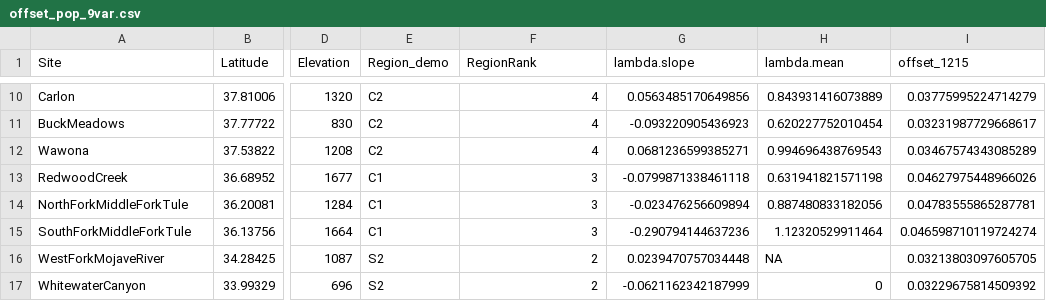
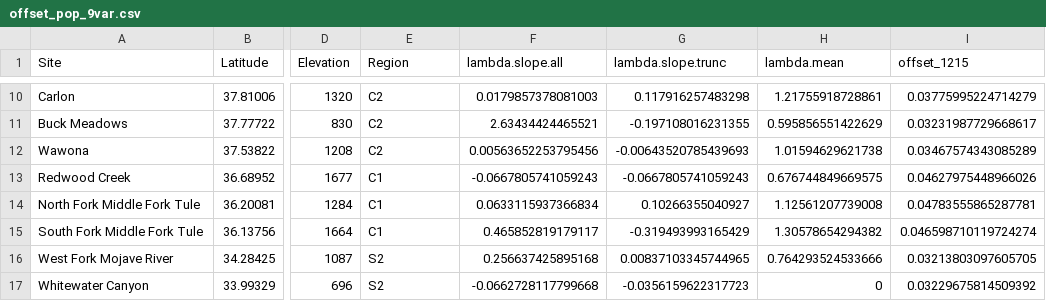
Before and after one commit to anstettd/Mimulus_offset, a CSV file: data/genomic_data/offset_pop_9var.csv, drawn as a sheet; only a part is shown, gaps mark what is left out; the diff covers the shown part only; the diff names each change by its address in the sheet, - before the commit and + after, or states it on an @@ line.

```diff
--- a/data/genomic_data/offset_pop_9var.csv
+++ b/data/genomic_data/offset_pop_9var.csv
-E1: Region_demo
+E1: Region
-F1: RegionRank
+F1: lambda.slope.all
-G1: lambda.slope
+G1: lambda.slope.trunc
-F10 (lambda.slope.all): 4
+F10 (lambda.slope.all): 0.0179857378081003
-G10 (lambda.slope.trunc): 0.0563485170649856
+G10 (lambda.slope.trunc): 0.117916257483298
-H10 (lambda.mean): 0.843931416073889
+H10 (lambda.mean): 1.21755918728861
-A11 (Site): BuckMeadows
+A11 (Site): Buck Meadows
-F11 (lambda.slope.all): 4
+F11 (lambda.slope.all): 2.63434424465521
-G11 (lambda.slope.trunc): -0.093220905436923
+G11 (lambda.slope.trunc): -0.197108016231355
-H11 (lambda.mean): 0.620227752010454
+H11 (lambda.mean): 0.595856551422629
-F12 (lambda.slope.all): 4
+F12 (lambda.slope.all): 0.00563652253795456
-G12 (lambda.slope.trunc): 0.0681236599385271
+G12 (lambda.slope.trunc): -0.00643520785439693
-H12 (lambda.mean): 0.994696438769543
+H12 (lambda.mean): 1.01594629621738
-A13 (Site): RedwoodCreek
+A13 (Site): Redwood Creek
-F13 (lambda.slope.all): 3
+F13 (lambda.slope.all): -0.0667805741059243
-G13 (lambda.slope.trunc): -0.0799871338461118
+G13 (lambda.slope.trunc): -0.0667805741059243
-H13 (lambda.mean): 0.631941821571198
+H13 (lambda.mean): 0.676744849669575
-A14 (Site): NorthForkMiddleForkTule
+A14 (Site): North Fork Middle Fork Tule
-F14 (lambda.slope.all): 3
+F14 (lambda.slope.all): 0.0633115937366834
-G14 (lambda.slope.trunc): -0.023476256609894
+G14 (lambda.slope.trunc): 0.10266355040927
-H14 (lambda.mean): 0.887480833182056
+H14 (lambda.mean): 1.12561207739008
-A15 (Site): SouthForkMiddleForkTule
+A15 (Site): South Fork Middle Fork Tule
-F15 (lambda.slope.all): 3
+F15 (lambda.slope.all): 0.465852819179117
-G15 (lambda.slope.trunc): -0.290794144637236
+G15 (lambda.slope.trunc): -0.319493993165429
-H15 (lambda.mean): 1.12320529911464
+H15 (lambda.mean): 1.30578654294382
-A16 (Site): WestForkMojaveRiver
+A16 (Site): West Fork Mojave River
-F16 (lambda.slope.all): 2
+F16 (lambda.slope.all): 0.256637425895168
-G16 (lambda.slope.trunc): 0.0239470757034448
+G16 (lambda.slope.trunc): 0.00837103345744965
-H16 (lambda.mean): NA
+H16 (lambda.mean): 0.764293524533666
-A17 (Site): WhitewaterCanyon
+A17 (Site): Whitewater Canyon
-F17 (lambda.slope.all): 2
+F17 (lambda.slope.all): -0.0662728117799668
-G17 (lambda.slope.trunc): -0.0621162342187999
+G17 (lambda.slope.trunc): -0.0356159622317723
```
Also changed, not shown: 42 edited cells elsewhere in this file, data/genomic_data/offset_pop_beagle.csv, 7 other files.
